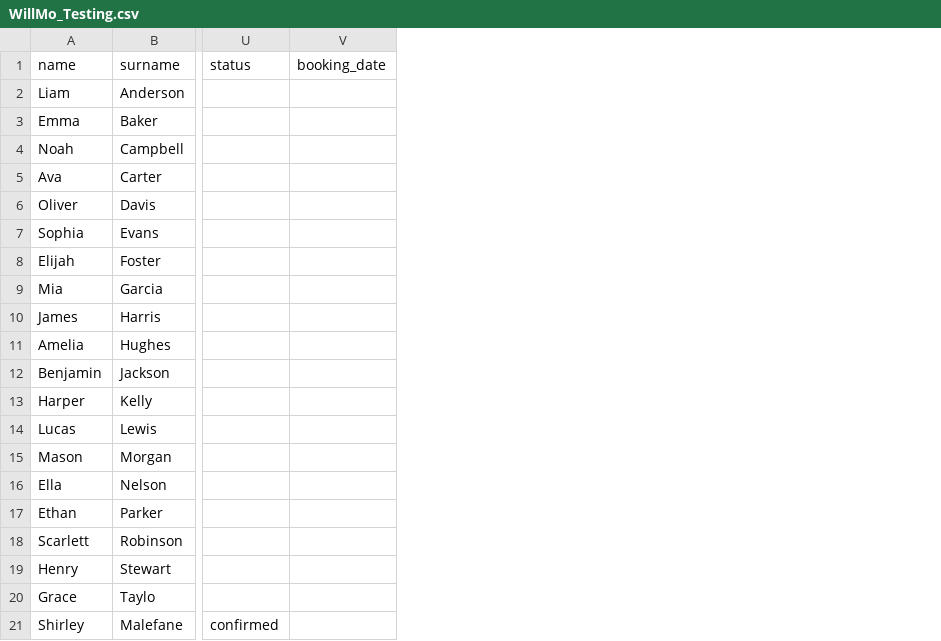
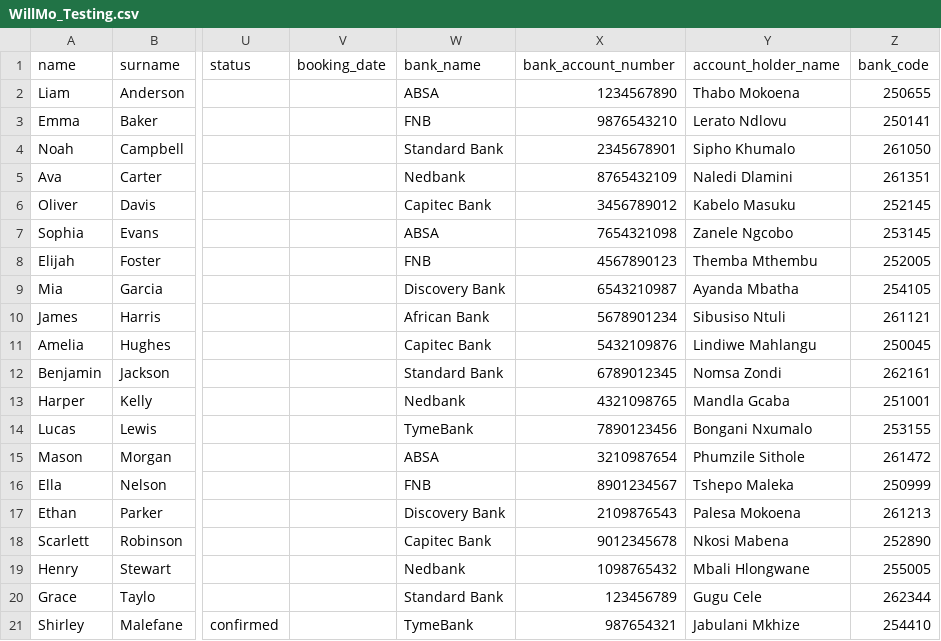
Before and after one commit to The-DigitalAcademy/WillMo_Event_Hub, a CSV file: WillMo_Testing.csv, drawn as a sheet; only a part is shown, gaps mark what is left out; the diff names each change by its address in the sheet, - before the commit and + after, or states it on an @@ line.

```diff
--- a/WillMo_Testing.csv
+++ b/WillMo_Testing.csv
+column W (bank_name), rows 2-21: ABSA | FNB | Standard Bank | Nedbank | Capitec Bank | ABSA | FNB | Discovery Bank | African Bank | Capitec Bank | Standard Bank | Nedbank | TymeBank | ABSA | FNB | Discovery Bank | Capitec Bank | Nedbank | Standard Bank | TymeBank
+column X (bank_account_number), rows 2-21: 1234567890 | 9876543210 | 2345678901 | 8765432109 | 3456789012 | 7654321098 | 4567890123 | 6543210987 | 5678901234 | 5432109876 | 6789012345 | 4321098765 | 7890123456 | 3210987654 | 8901234567 | 2109876543 | 9012345678 | 1098765432 | 123456789 | 987654321
+column Y (account_holder_name), rows 2-21: Thabo Mokoena | Lerato Ndlovu | Sipho Khumalo | Naledi Dlamini | Kabelo Masuku | Zanele Ngcobo | Themba Mthembu | Ayanda Mbatha | Sibusiso Ntuli | Lindiwe Mahlangu | Nomsa Zondi | Mandla Gcaba | Bongani Nxumalo | Phumzile Sithole | Tshepo Maleka | Palesa Mokoena | Nkosi Mabena | Mbali Hlongwane | Gugu Cele | Jabulani Mkhize
+column Z (bank_code), rows 2-21: 250655 | 250141 | 261050 | 261351 | 252145 | 253145 | 252005 | 254105 | 261121 | 250045 | 262161 | 251001 | 253155 | 261472 | 250999 | 261213 | 252890 | 255005 | 262344 | 254410
```
Also changed, not shown: 2 other files.
